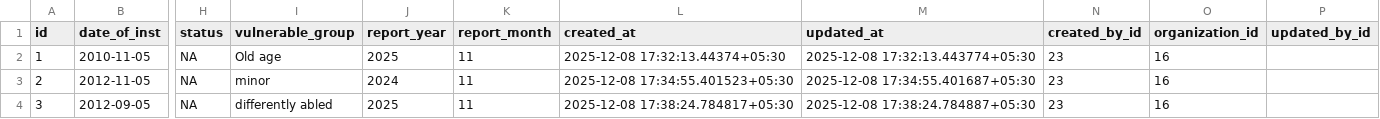
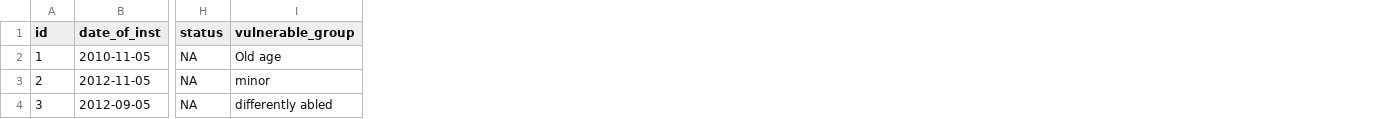
Before and after one commit to dhrunam/mcs_frontend_new, a CSV file: frontend/src/assets/media/data-collection-form/mcs_vulnerable_group_cases_data_collection_format.csv, drawn as a sheet; only a part is shown, gaps mark what is left out; the diff names each change by its address in the sheet, - before the commit and + after, or states it on an @@ line.

Commit message:
data upload sample csv corrected. Cosmetic changes of UI as suggrested by Ram are done

```diff
--- a/frontend/src/assets/media/data-collection-form/mcs_vulnerable_group_cases_data_collection_format.csv
+++ b/frontend/src/assets/media/data-collection-form/mcs_vulnerable_group_cases_data_collection_format.csv
-column J (report_year), rows 2-4: 2025 | 2024 | 2025
-column K (report_month), rows 2-4: all 11
-column L (created_at), rows 2-4: 2025-12-08 17:32:13.44374+05:30 | 2025-12-08 17:34:55.401523+05:30 | 2025-12-08 17:38:24.784817+05:30
-column M (updated_at), rows 2-4: 2025-12-08 17:32:13.443774+05:30 | 2025-12-08 17:34:55.401687+05:30 | 2025-12-08 17:38:24.784887+05:30
-column N (created_by_id), rows 2-4: all 23
-column O (organization_id), rows 2-4: all 16
-column P (updated_by_id), empty
```
Also changed, not shown: 9 other files.
